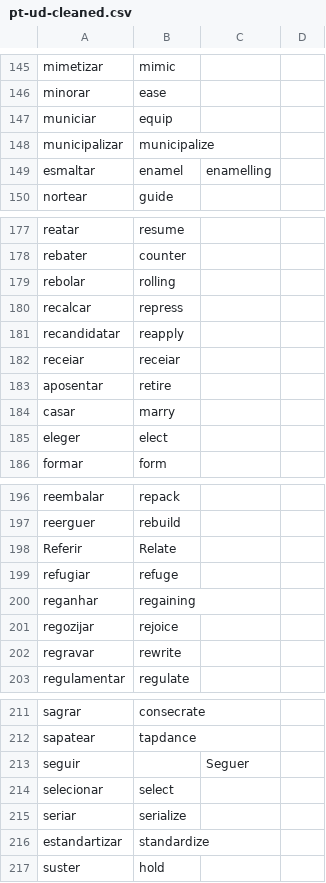
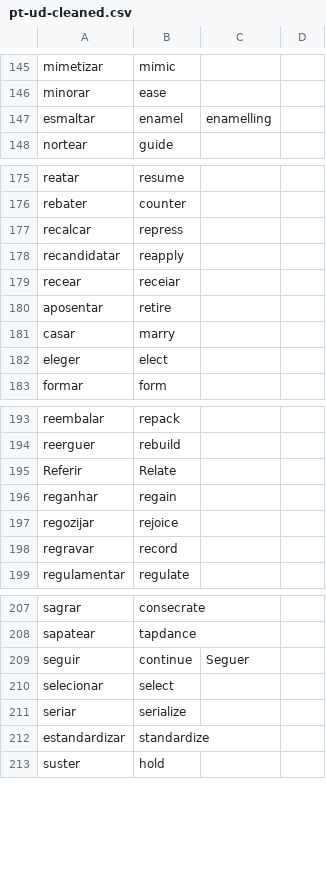
Before and after one commit to own-pt/cl-wnbrowser, a CSV file: corpora/pt-ud-cleaned.csv, drawn as a sheet; only a part is shown, gaps mark what is left out.

Commit message:
mods

```diff
--- a/corpora/pt-ud-cleaned.csv
+++ b/corpora/pt-ud-cleaned.csv
@@ -146,4 +146,2 @@ mimetizar,mimic,,
 minorar,ease,,
-municiar,equip,,
-municipalizar,municipalize,,
 esmaltar,enamel,enamelling,
@@ -178,6 +176,5 @@ reatar,resume,,
 rebater,counter,,
-rebolar,rolling,,
 recalcar,repress,,
 recandidatar,reapply,,
-receiar,receiar,,
+recear,receiar,,
 aposentar,retire,,
@@ -198,6 +195,5 @@ reerguer,rebuild,,
 Referir,Relate,,
-refugiar,refuge,,
-reganhar,regaining,,
+reganhar,regain,,
 regozijar,rejoice,,
-regravar,rewrite,,
+regravar,record,,
 regulamentar,regulate,,
@@ -212,6 +208,6 @@ sagrar,consecrate,,
 sapatear,tapdance,,
-seguir,,Seguer,
+seguir,continue,Seguer,
 selecionar,select,,
 seriar,serialize,,
-estandartizar,standardize,,
+estandardizar,standardize,,
 suster,hold,,
```
